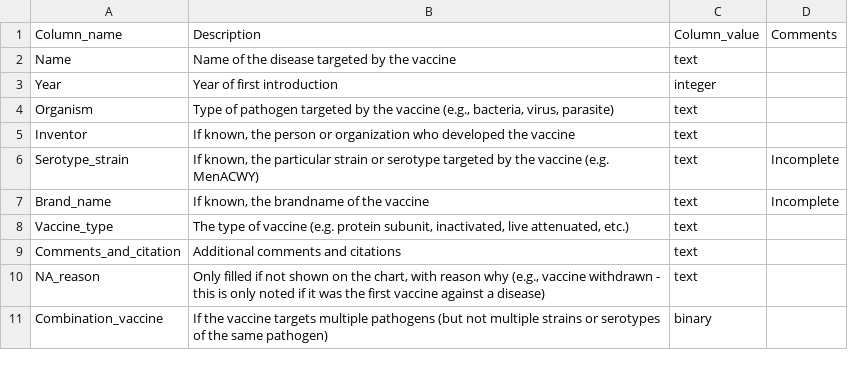
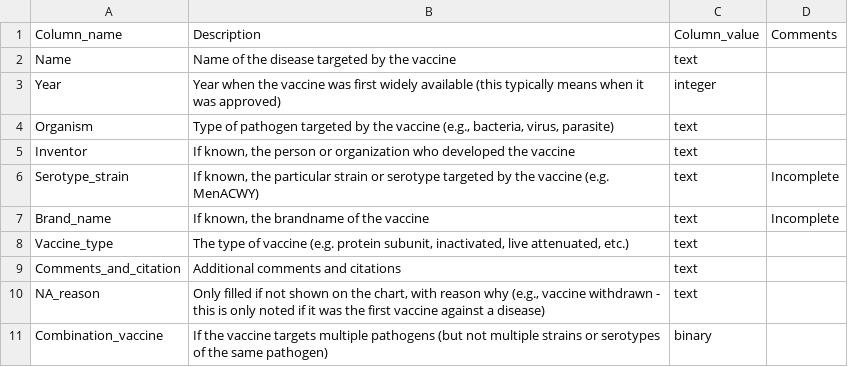
Before and after one commit to saloni-nd/scientific-discovery, a CSV file: vaccination_timeline/vaccine-discovery-dataset-metadata.csv, drawn as a sheet.

Commit message:
Revise vaccine metadata for clarity and accuracy
Updated the metadata for the vaccine discovery dataset to reflect the year when the vaccine was first widely available.

```diff
--- a/vaccination_timeline/vaccine-discovery-dataset-metadata.csv
+++ b/vaccination_timeline/vaccine-discovery-dataset-metadata.csv
@@ -2,3 +2,3 @@ Column_name,Description,Column_value,Comments
 Name,Name of the disease targeted by the vaccine,text,
-Year,Year of first introduction,integer,
+Year,Year when the vaccine was first widely available (this typically means when it was approved),integer,
 Organism,"Type of pathogen targeted by the vaccine (e.g., bacteria, virus, parasite)",text,
```
